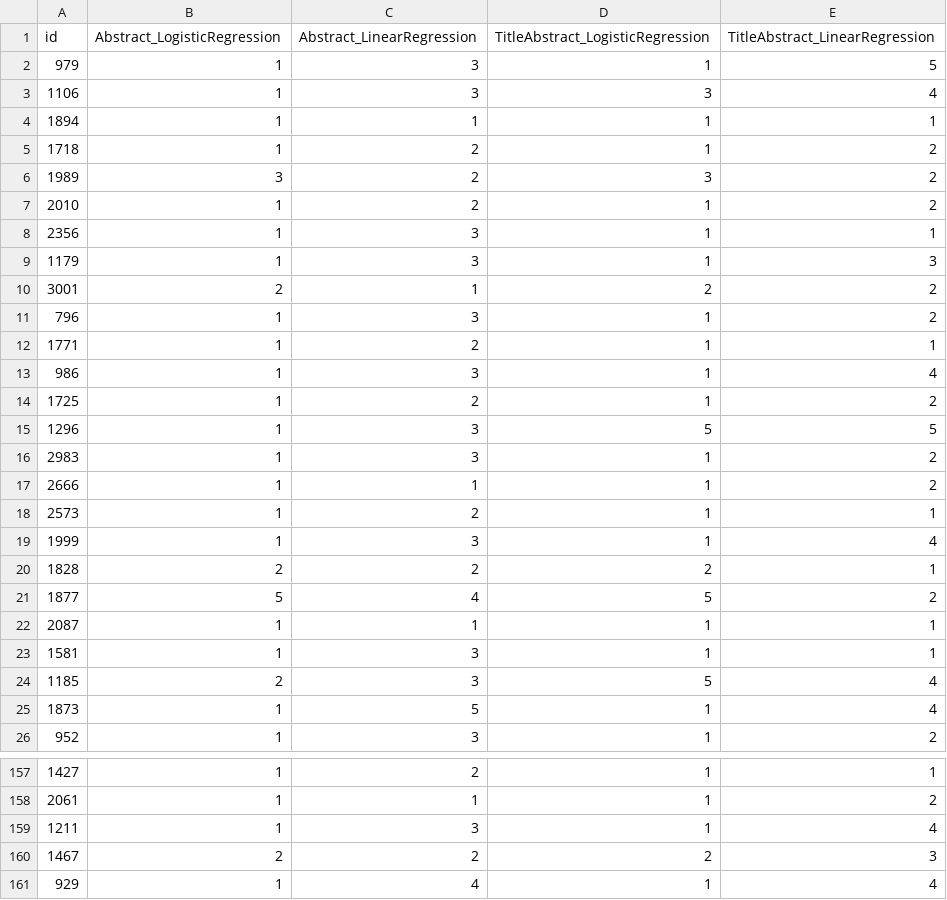
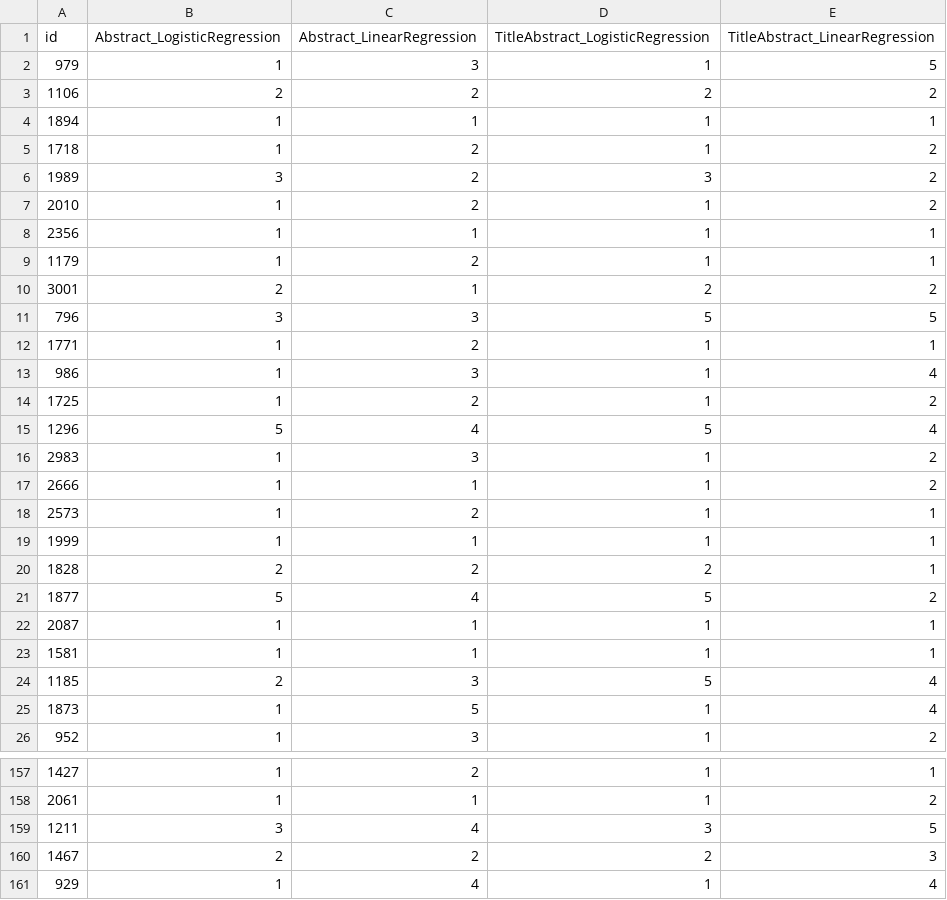
Before and after one commit to Phong1ee/Data-Mining-Assignment, a CSV file: predictions_all_models.csv, drawn as a sheet; only a part is shown, gaps mark what is left out; the diff covers the shown part only.

```diff
--- a/predictions_all_models.csv
+++ b/predictions_all_models.csv
@@ -2,3 +2,3 @@ id,Abstract_LogisticRegression,Abstract_LinearRegression,TitleAbstract_LogisticR
 979,1,3,1,5
-1106,1,3,3,4
+1106,2,2,2,2
 1894,1,1,1,1
@@ -7,6 +7,6 @@ id,Abstract_LogisticRegression,Abstract_LinearRegression,TitleAbstract_LogisticR
 2010,1,2,1,2
-2356,1,3,1,1
-1179,1,3,1,3
+2356,1,1,1,1
+1179,1,2,1,1
 3001,2,1,2,2
-796,1,3,1,2
+796,3,3,5,5
 1771,1,2,1,1
@@ -14,3 +14,3 @@ id,Abstract_LogisticRegression,Abstract_LinearRegression,TitleAbstract_LogisticR
 1725,1,2,1,2
-1296,1,3,5,5
+1296,5,4,5,4
 2983,1,3,1,2
@@ -18,3 +18,3 @@ id,Abstract_LogisticRegression,Abstract_LinearRegression,TitleAbstract_LogisticR
 2573,1,2,1,1
-1999,1,3,1,4
+1999,1,1,1,1
 1828,2,2,2,1
@@ -22,3 +22,3 @@ id,Abstract_LogisticRegression,Abstract_LinearRegression,TitleAbstract_LogisticR
 2087,1,1,1,1
-1581,1,3,1,1
+1581,1,1,1,1
 1185,2,3,5,4
@@ -158,3 +158,3 @@ id,Abstract_LogisticRegression,Abstract_LinearRegression,TitleAbstract_LogisticR
 2061,1,1,1,2
-1211,1,3,1,4
+1211,3,4,3,5
 1467,2,2,2,3
```
Also changed, not shown: 75 edited cells elsewhere in this file, predictions.csv, 13 other files.
